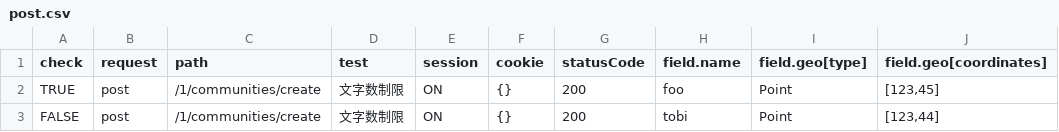
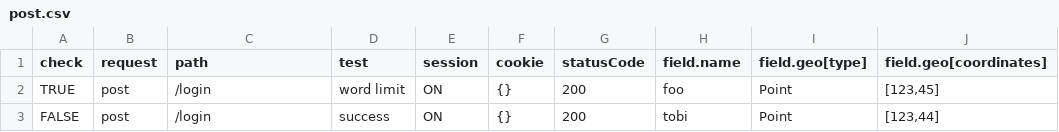
Before and after one commit to Taka8112/CSV-assert, a CSV file: check/post.csv, drawn as a sheet; only a part is shown; the diff names each change by its address in the sheet, - before the commit and + after, or states it on an @@ line.

Commit message:
check sample update

```diff
--- a/check/post.csv
+++ b/check/post.csv
-C2:C3 (path): /1/communities/create
+C2:C3 (path): /login
-D2 (test): 文字数制限
+D2 (test): word limit
-D3 (test): 文字数制限
+D3 (test): success
```
Also changed, not shown: check/get.csv, 1 other file.
